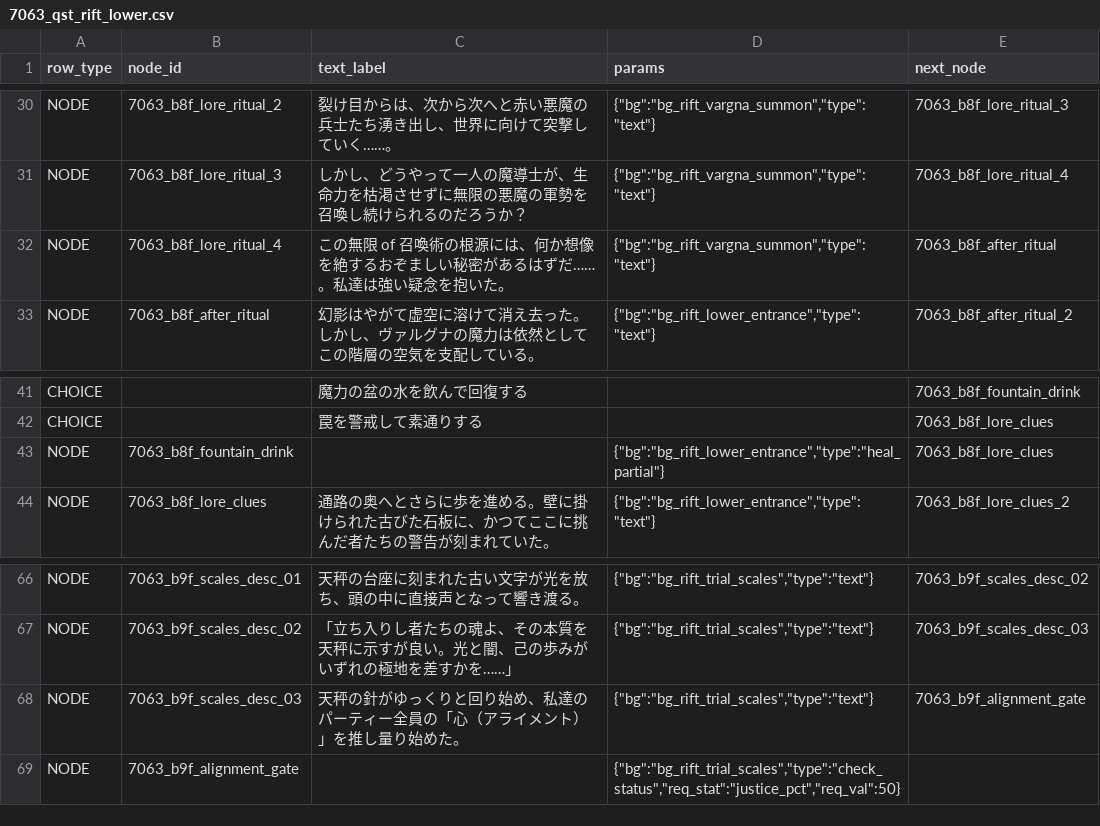
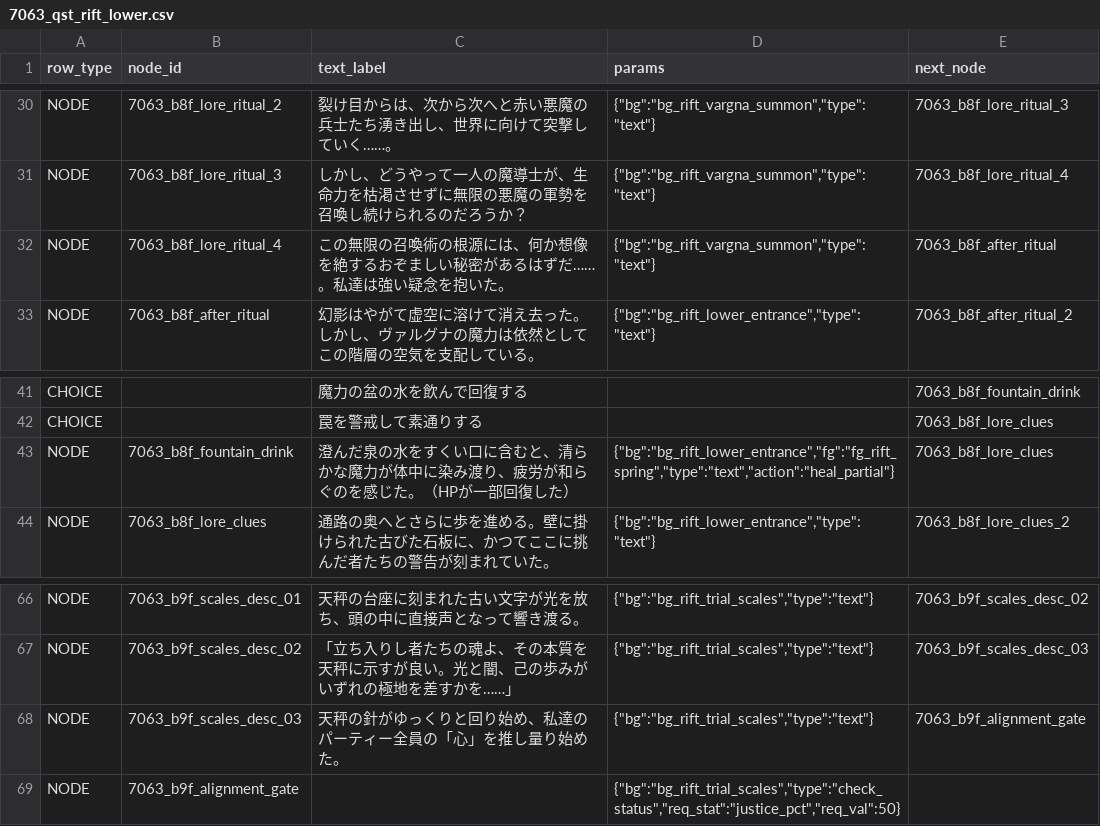
Before and after one commit to kiyoshikitamura/code-wirth-dawn, a CSV file: src/data/csv/scenarios/7063_qst_rift_lower.csv, drawn as a sheet; only a part is shown, gaps mark what is left out.

Commit message:
fix(quest): apply feedback for typos, repeatable report, spoiler-free descriptions, spring water restoration, and orb item whitelist

```diff
--- a/src/data/csv/scenarios/7063_qst_rift_lower.csv
+++ b/src/data/csv/scenarios/7063_qst_rift_lower.csv
@@ -31,3 +31,3 @@ NODE,7063_b8f_lore_ritual_2,裂け目からは、次から次へと赤い悪魔
 NODE,7063_b8f_lore_ritual_3,しかし、どうやって一人の魔導士が、生命力を枯渇させずに無限の悪魔の軍勢を召喚し続けられるのだろうか？,"{""bg"":""bg_rift_vargna_summon"",""type"":""text""}",7063_b8f_lore_ritual_4
-NODE,7063_b8f_lore_ritual_4,この無限 of 召喚術の根源には、何か想像を絶するおぞましい秘密があるはずだ……。私達は強い疑念を抱いた。,"{""bg"":""bg_rift_vargna_summon"",""type"":""text""}",7063_b8f_after_ritual
+NODE,7063_b8f_lore_ritual_4,この無限の召喚術の根源には、何か想像を絶するおぞましい秘密があるはずだ……。私達は強い疑念を抱いた。,"{""bg"":""bg_rift_vargna_summon"",""type"":""text""}",7063_b8f_after_ritual
 NODE,7063_b8f_after_ritual,幻影はやがて虚空に溶けて消え去った。しかし、ヴァルグナの魔力は依然としてこの階層の空気を支配している。,"{""bg"":""bg_rift_lower_entrance"",""type"":""text""}",7063_b8f_after_ritual_2
@@ -42,3 +42,3 @@ CHOICE,,魔力の盆の水を飲んで回復する,,7063_b8f_fountain_drink
 CHOICE,,罠を警戒して素通りする,,7063_b8f_lore_clues
-NODE,7063_b8f_fountain_drink,,"{""bg"":""bg_rift_lower_entrance"",""type"":""heal_partial""}",7063_b8f_lore_clues
+NODE,7063_b8f_fountain_drink,澄んだ泉の水をすくい口に含むと、清らかな魔力が体中に染み渡り、疲労が和らぐのを感じた。（HPが一部回復した）,"{""bg"":""bg_rift_lower_entrance"",""fg"":""fg_rift_spring"",""type"":""text"",""action"":""heal_partial""}",7063_b8f_lore_clues
 NODE,7063_b8f_lore_clues,通路の奥へとさらに歩を進める。壁に掛けられた古びた石板に、かつてここに挑んだ者たちの警告が刻まれていた。,"{""bg"":""bg_rift_lower_entrance"",""type"":""text""}",7063_b8f_lore_clues_2
@@ -67,3 +67,3 @@ NODE,7063_b9f_scales_desc_01,天秤の台座に刻まれた古い文字が光を
 NODE,7063_b9f_scales_desc_02,「立ち入りし者たちの魂よ、その本質を天秤に示すが良い。光と闇、己の歩みがいずれの極地を差すかを……」,"{""bg"":""bg_rift_trial_scales"",""type"":""text""}",7063_b9f_scales_desc_03
-NODE,7063_b9f_scales_desc_03,天秤の針がゆっくりと回り始め、私達のパーティー全員の「心（アライメント）」を推し量り始めた。,"{""bg"":""bg_rift_trial_scales"",""type"":""text""}",7063_b9f_alignment_gate
+NODE,7063_b9f_scales_desc_03,天秤の針がゆっくりと回り始め、私達のパーティー全員の「心」を推し量り始めた。,"{""bg"":""bg_rift_trial_scales"",""type"":""text""}",7063_b9f_alignment_gate
 NODE,7063_b9f_alignment_gate,,"{""bg"":""bg_rift_trial_scales"",""type"":""check_status"",""req_stat"":""justice_pct"",""req_val"":50}",
```
Also changed, not shown: src/data/csv/quests_special.csv, src/data/csv/scenarios/7060_qst_rift_prologue.csv, 1 other file.
